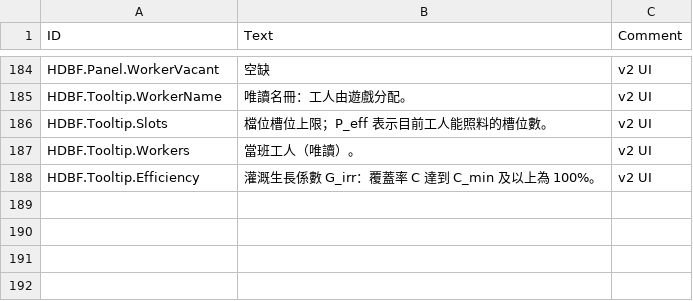
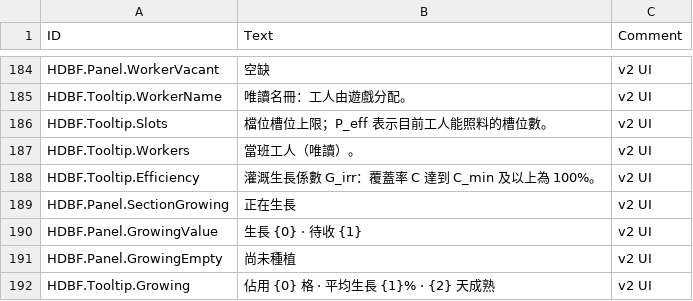
Before and after one commit to stanley-1028/HighDensityBoxFarm, a CSV file: data/Localizations/zhTW.csv, drawn as a sheet; only a part is shown, gaps mark what is left out.

```diff
--- a/data/Localizations/zhTW.csv
+++ b/data/Localizations/zhTW.csv
@@ -188 +188,5 @@ HDBF.Tooltip.Workers,當班工人（唯讀）。,v2 UI
 HDBF.Tooltip.Efficiency,灌溉生長係數 G_irr：覆蓋率 C 達到 C_min 及以上為 100%。,v2 UI
+HDBF.Panel.SectionGrowing,正在生長,v2 UI
+HDBF.Panel.GrowingValue,生長 {0} · 待收 {1},v2 UI
+HDBF.Panel.GrowingEmpty,尚未種植,v2 UI
+HDBF.Tooltip.Growing,佔用 {0} 格 · 平均生長 {1}% · {2} 天成熟,v2 UI
```
Also changed, not shown: data/Localizations/enUS.csv, data/Localizations/zhCN.csv, 25 other files.
